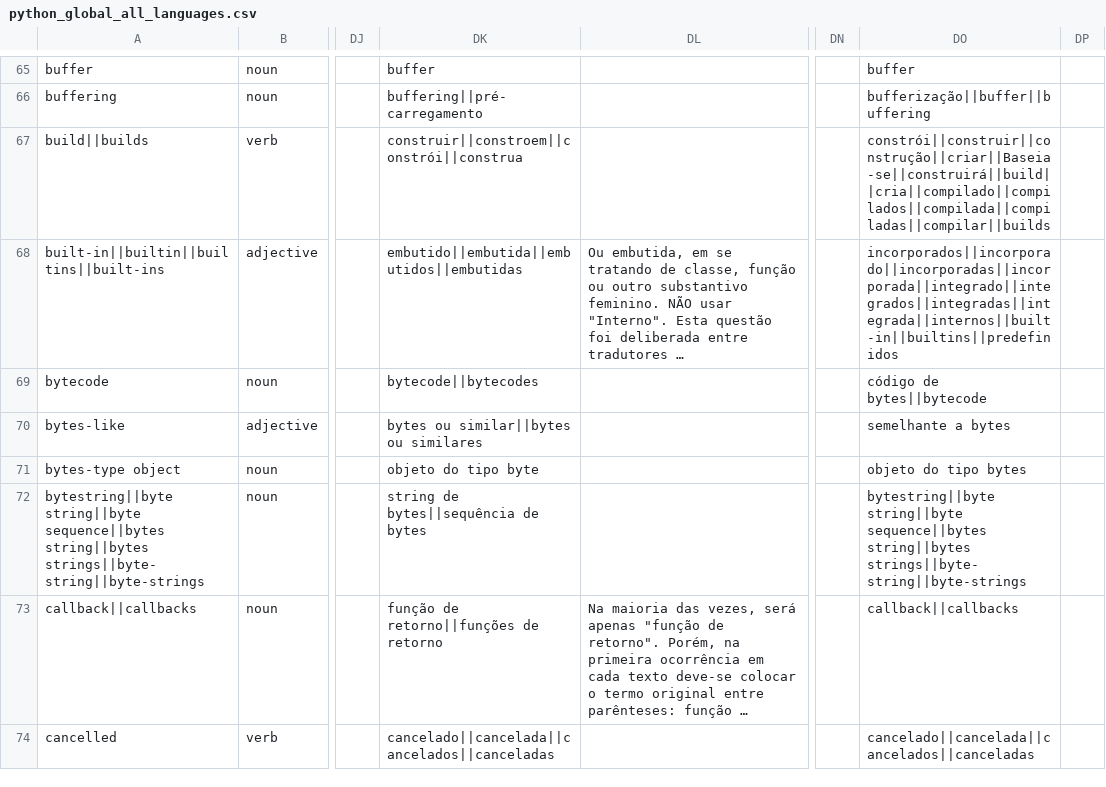
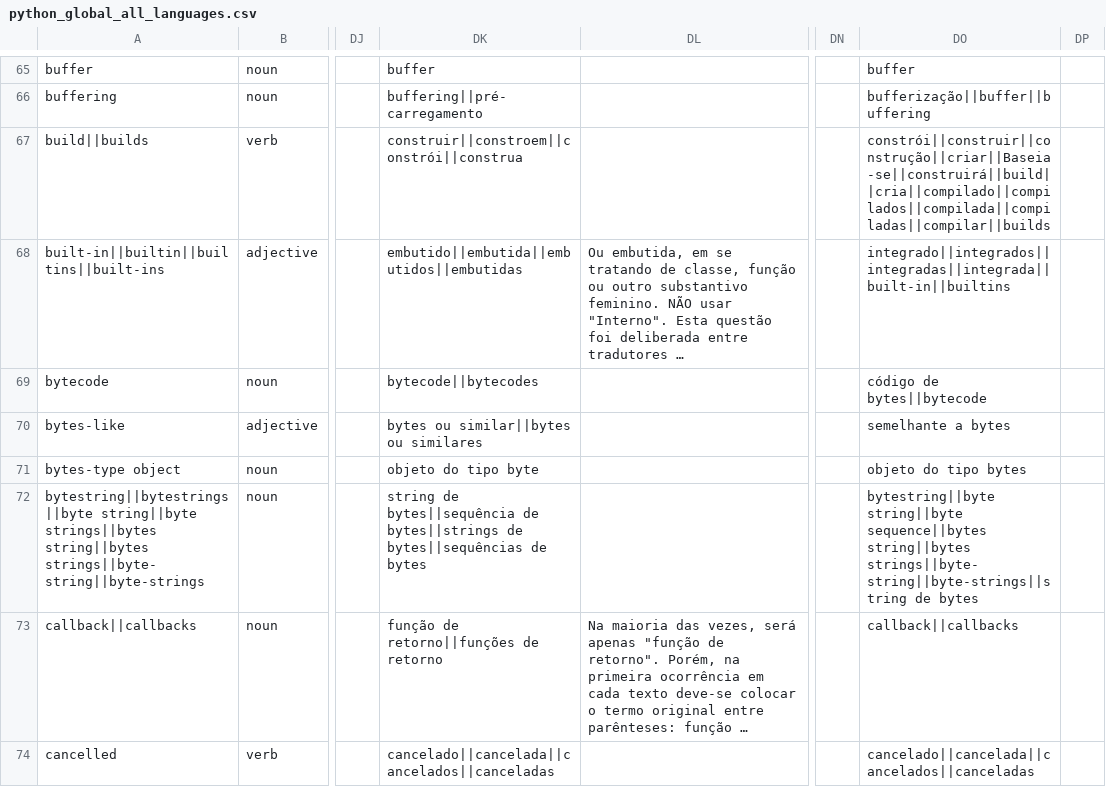
Before and after one commit to python-docs-translations/transifex-automations, a CSV file: python_global_all_languages.csv, drawn as a sheet; only a part is shown, gaps mark what is left out; long unchanged cells end in …; the diff covers the shown part only; the diff names each change by its address in the sheet, - before the commit and + after, or states it on an @@ line.

Commit message:
Add glossary as of Dec 13, 2025

```diff
--- a/python_global_all_languages.csv
+++ b/python_global_all_languages.csv
-DO68: incorporados||incorporado||incorporadas||incorporada||integrado||integrados||integradas||integrada||internos||built-in||builtins||predefinidos
+DO68: integrado||integrados||integradas||integrada||built-in||builtins
-A72: bytestring||byte string||byte sequence||bytes string||bytes strings||byte-string||byte-strings
+A72: bytestring||bytestrings||byte string||byte strings||bytes string||bytes strings||byte-string||byte-strings
-DK72: …bytes||sequência de bytes
+DK72: …bytes||sequência de bytes||strings de bytes||sequências de bytes
-DO72: …sequence||bytes string||bytes strings||byte-string||byte-strings
+DO72: …sequence||bytes string||bytes strings||byte-string||byte-strings||string de bytes
```
Also changed, not shown: 1 added row and 68 edited cells elsewhere in this file.
